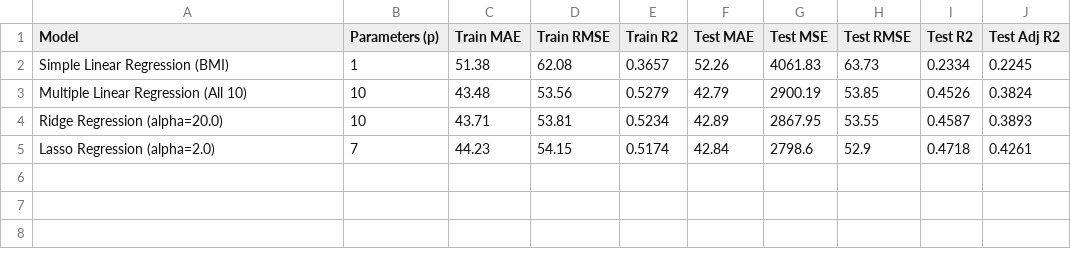
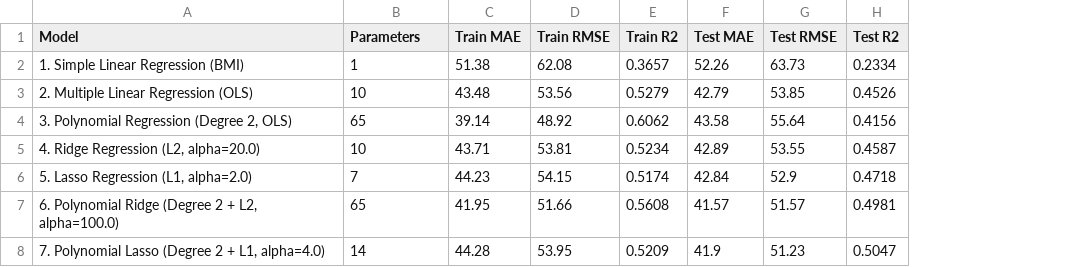
Before and after one commit to saoula2026/ml_univ, a CSV file: tp2/results/model_comparison.csv, drawn as a sheet; removed rows and columns are numbered as before the commit, all else as after; the diff names each change by its address in the sheet, - before the commit and + after, or states it on an @@ line.

```diff
--- a/tp2/results/model_comparison.csv
+++ b/tp2/results/model_comparison.csv
-column G (Test MSE), rows 2-5: 4061.83 | 2900.19 | 2867.95 | 2798.6
-column J (Test Adj R2), rows 2-5: 0.2245 | 0.3824 | 0.3893 | 0.4261
-B1: Parameters (p)
+B1: Parameters
-A2 (Model): Simple Linear Regression (BMI)
+A2 (Model): 1. Simple Linear Regression (BMI)
-A3 (Model): Multiple Linear Regression (All 10)
+A3 (Model): 2. Multiple Linear Regression (OLS)
+row 4: 3. Polynomial Regression (Degree 2, OLS) | 65 | 39.14 | 48.92 | 0.6062 | 43.58 | 55.64 | 0.4156
-A5 (Model): Ridge Regression (alpha=20.0)
+A5 (Model): 4. Ridge Regression (L2, alpha=20.0)
-A6 (Model): Lasso Regression (alpha=2.0)
+A6 (Model): 5. Lasso Regression (L1, alpha=2.0)
+row 7: 6. Polynomial Ridge (Degree 2 + L2, alpha=100.0) | 65 | 41.95 | 51.66 | 0.5608 | 41.57 | 51.57 | 0.4981
+row 8: 7. Polynomial Lasso (Degree 2 + L1, alpha=4.0) | 14 | 44.28 | 53.95 | 0.5209 | 41.9 | 51.23 | 0.5047
```
Also changed, not shown: 18 other files.
